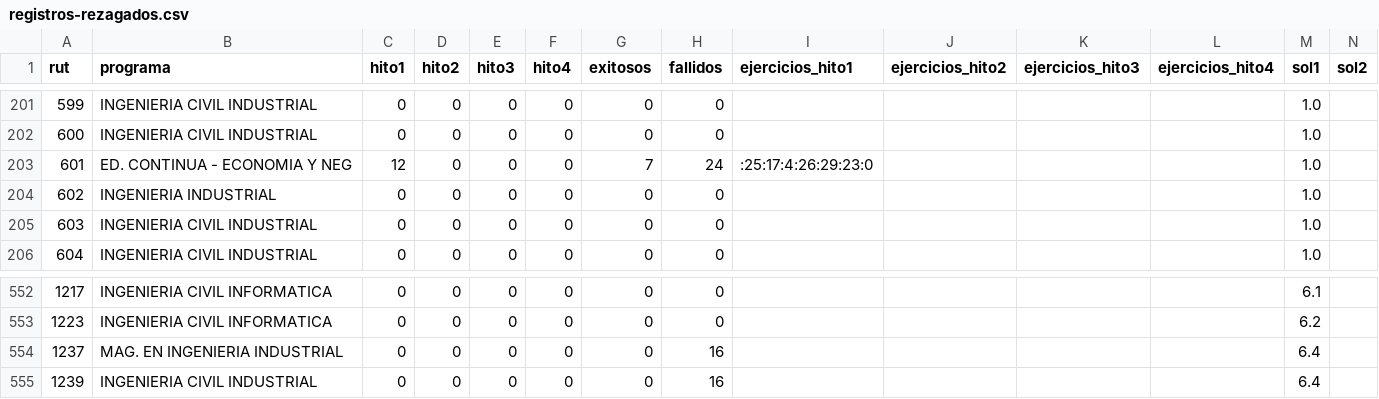
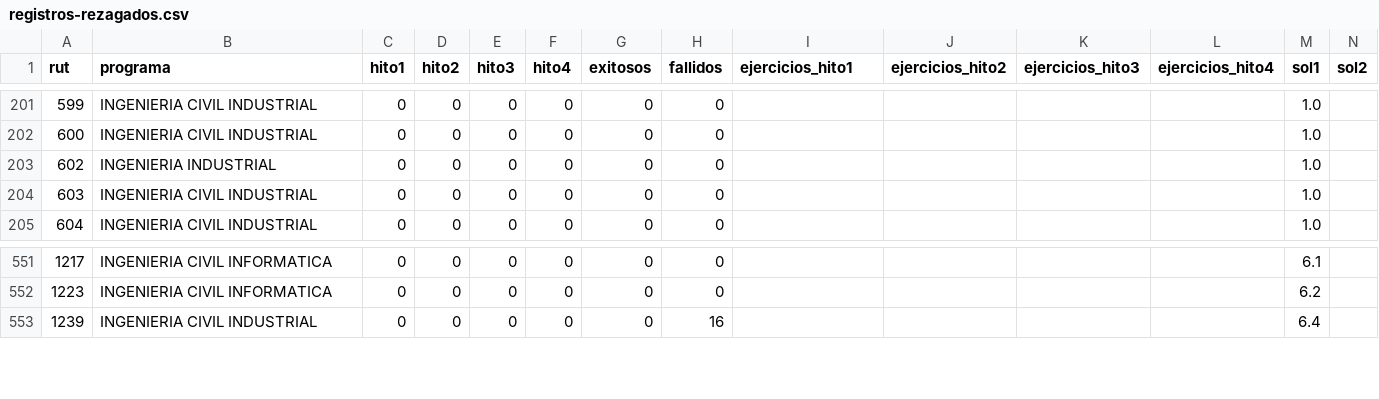
Before and after one commit to edgar-ramxs/RecSysUnab, a CSV file: datos/data-limpia/registros-rezagados.csv, drawn as a sheet; only a part is shown, gaps mark what is left out; rows hold the shown columns only; the diff names each change by its address in the sheet, - before the commit and + after, or states it on an @@ line.

```diff
--- a/datos/data-limpia/registros-rezagados.csv
+++ b/datos/data-limpia/registros-rezagados.csv
-row 203: 601 | ED. CONTINUA - ECONOMIA Y NEG | 12 | 0 | 0 | 0 | 7 | 24 | :25:17:4:26:29:23:0 |  |  |  | 1.0
-row 554: 1237 | MAG. EN INGENIERIA INDUSTRIAL | 0 | 0 | 0 | 0 | 0 | 16 |  |  |  |  | 6.4
```
Also changed, not shown: datos/data-limpia/matriz-de-factorizacion.csv, datos/data-limpia/matriz-de-rezagados.csv, 3 other files.
